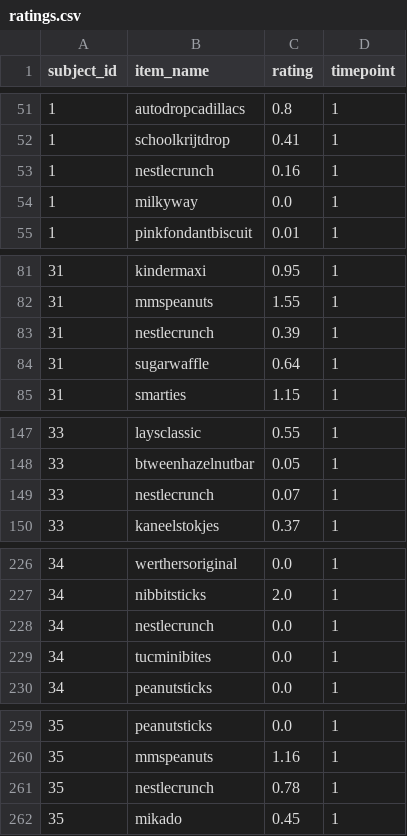
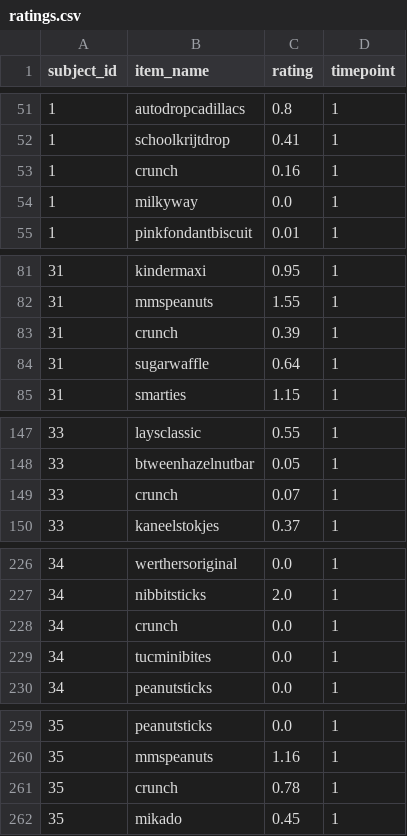
Before and after one commit to liking-initiative/liking-rating-database, a CSV file: scripts/migrations/data/ingests/chenhol1/ratings.csv, drawn as a sheet; only a part is shown, gaps mark what is left out; the diff covers the shown part only.

```diff
--- a/scripts/migrations/data/ingests/chenhol1/ratings.csv
+++ b/scripts/migrations/data/ingests/chenhol1/ratings.csv
@@ -52,3 +52,3 @@ subject_id,item_name,rating,timepoint
 1,schoolkrijtdrop,0.41,1
-1,nestlecrunch,0.16,1
+1,crunch,0.16,1
 1,milkyway,0.0,1
@@ -82,3 +82,3 @@ subject_id,item_name,rating,timepoint
 31,mmspeanuts,1.55,1
-31,nestlecrunch,0.39,1
+31,crunch,0.39,1
 31,sugarwaffle,0.64,1
@@ -148,3 +148,3 @@ subject_id,item_name,rating,timepoint
 33,btweenhazelnutbar,0.05,1
-33,nestlecrunch,0.07,1
+33,crunch,0.07,1
 33,kaneelstokjes,0.37,1
@@ -227,3 +227,3 @@ subject_id,item_name,rating,timepoint
 34,nibbitsticks,2.0,1
-34,nestlecrunch,0.0,1
+34,crunch,0.0,1
 34,tucminibites,0.0,1
@@ -260,3 +260,3 @@ subject_id,item_name,rating,timepoint
 35,mmspeanuts,1.16,1
-35,nestlecrunch,0.78,1
+35,crunch,0.78,1
 35,mikado,0.45,1
```
Also changed, not shown: 57 edited cells elsewhere in this file, scripts/migrations/data/ingests/chenhol1/image_to_item.csv, scripts/migrations/data/ingests/chenhol2/image_to_item.csv, 2 other files.
